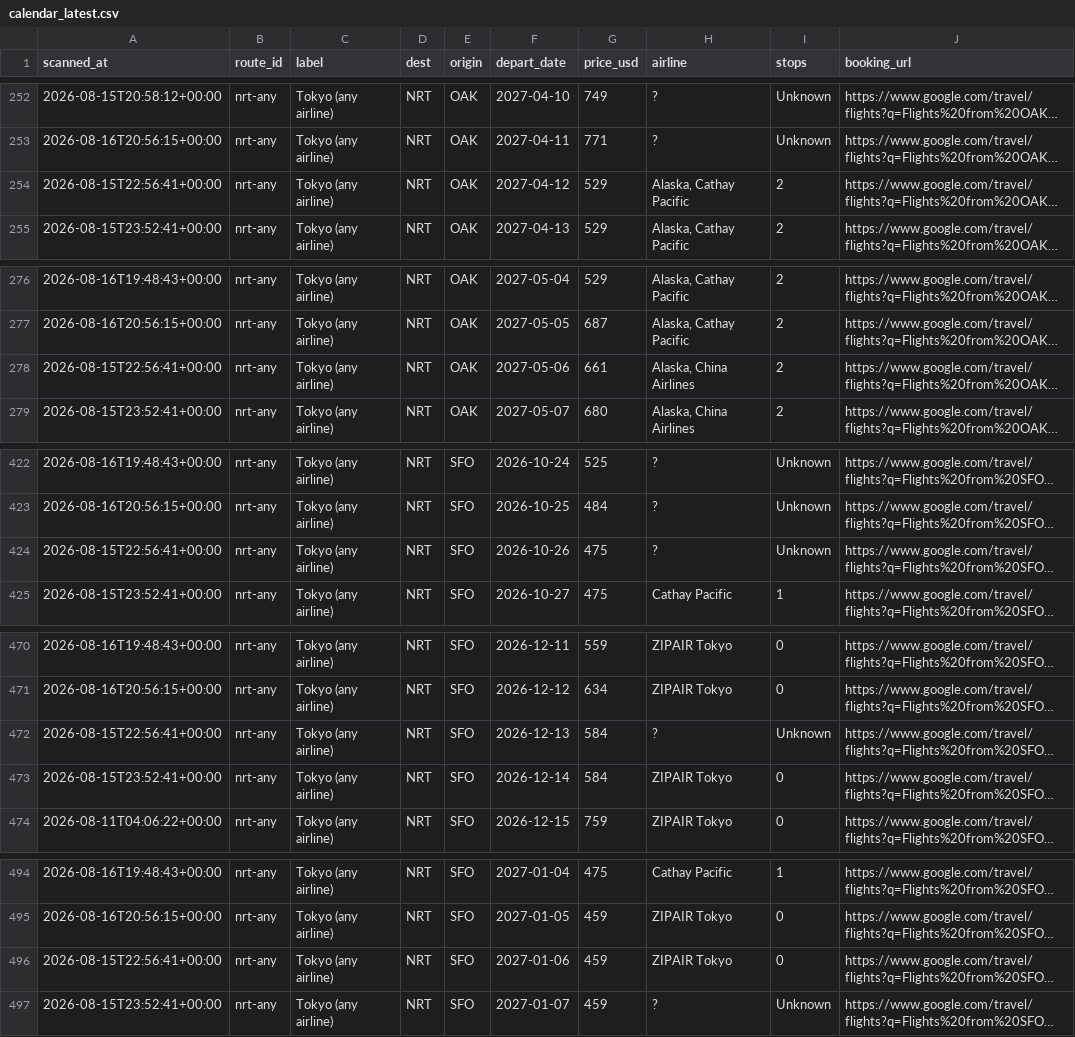
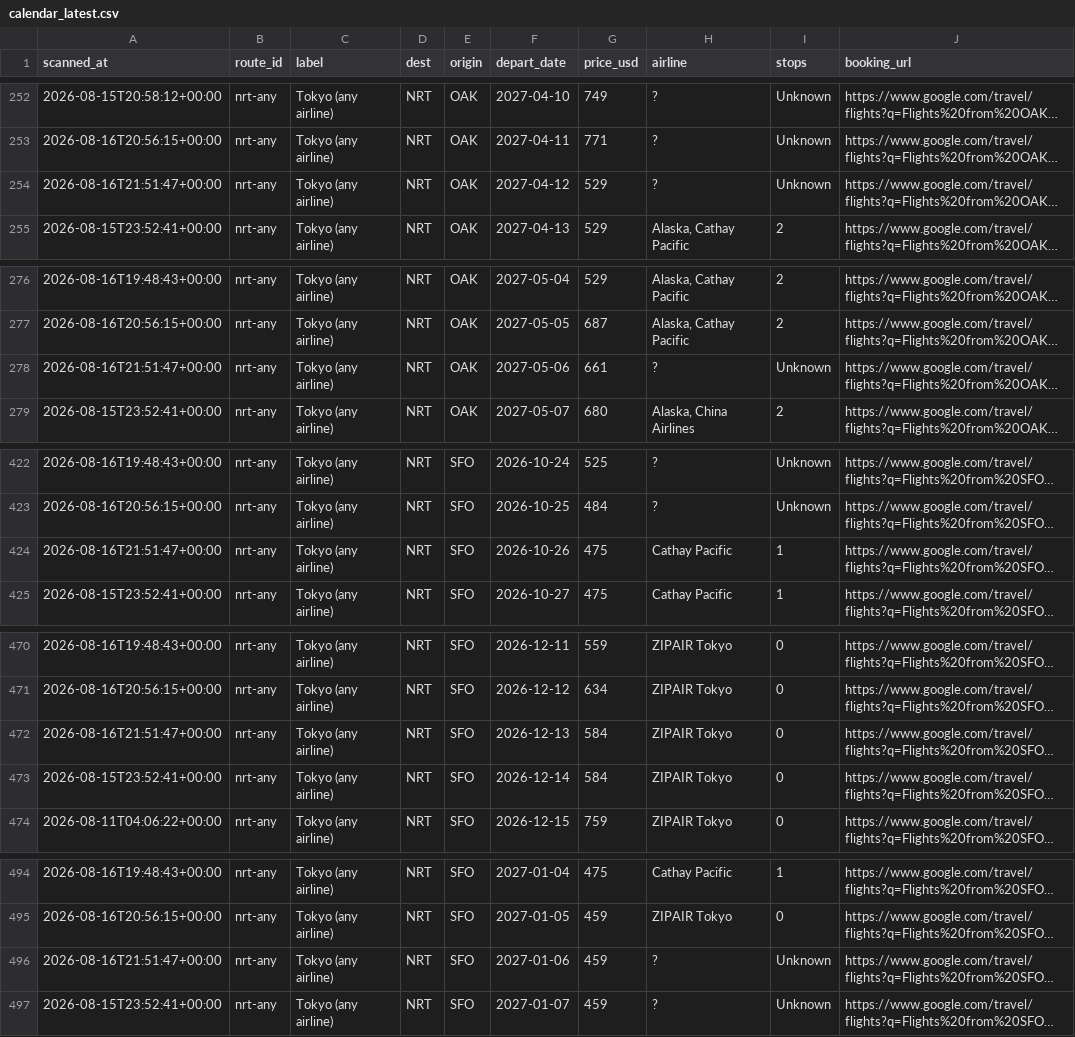
Before and after one commit to vanqd3216-dev/fare-tracker, a CSV file: calendar_latest.csv, drawn as a sheet; only a part is shown, gaps mark what is left out; long unchanged cells end in …; the diff covers the shown part only; the diff names each change by its address in the sheet, - before the commit and + after, or states it on an @@ line.

```diff
--- a/calendar_latest.csv
+++ b/calendar_latest.csv
-A254 (scanned_at): 2026-08-15T22:56:41+00:00
+A254 (scanned_at): 2026-08-16T21:51:47+00:00
-H254 (airline): Alaska, Cathay Pacific
+H254 (airline): ?
-I254 (stops): 2
+I254 (stops): Unknown
-A278 (scanned_at): 2026-08-15T22:56:41+00:00
+A278 (scanned_at): 2026-08-16T21:51:47+00:00
-H278 (airline): Alaska, China Airlines
+H278 (airline): ?
-I278 (stops): 2
+I278 (stops): Unknown
-A424 (scanned_at): 2026-08-15T22:56:41+00:00
+A424 (scanned_at): 2026-08-16T21:51:47+00:00
-H424 (airline): ?
+H424 (airline): Cathay Pacific
-I424 (stops): Unknown
+I424 (stops): 1
-A472 (scanned_at): 2026-08-15T22:56:41+00:00
+A472 (scanned_at): 2026-08-16T21:51:47+00:00
-H472 (airline): ?
+H472 (airline): ZIPAIR Tokyo
-I472 (stops): Unknown
+I472 (stops): 0
-A496 (scanned_at): 2026-08-15T22:56:41+00:00
+A496 (scanned_at): 2026-08-16T21:51:47+00:00
-H496 (airline): ZIPAIR Tokyo
+H496 (airline): ?
-I496 (stops): 0
+I496 (stops): Unknown
```
Also changed, not shown: 168 edited cells elsewhere in this file.
